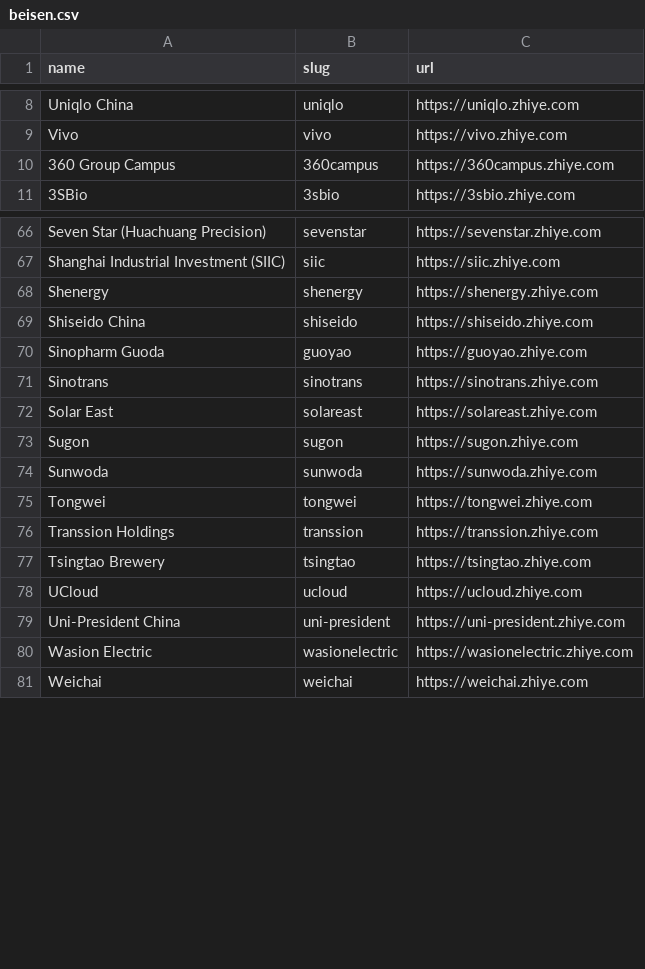
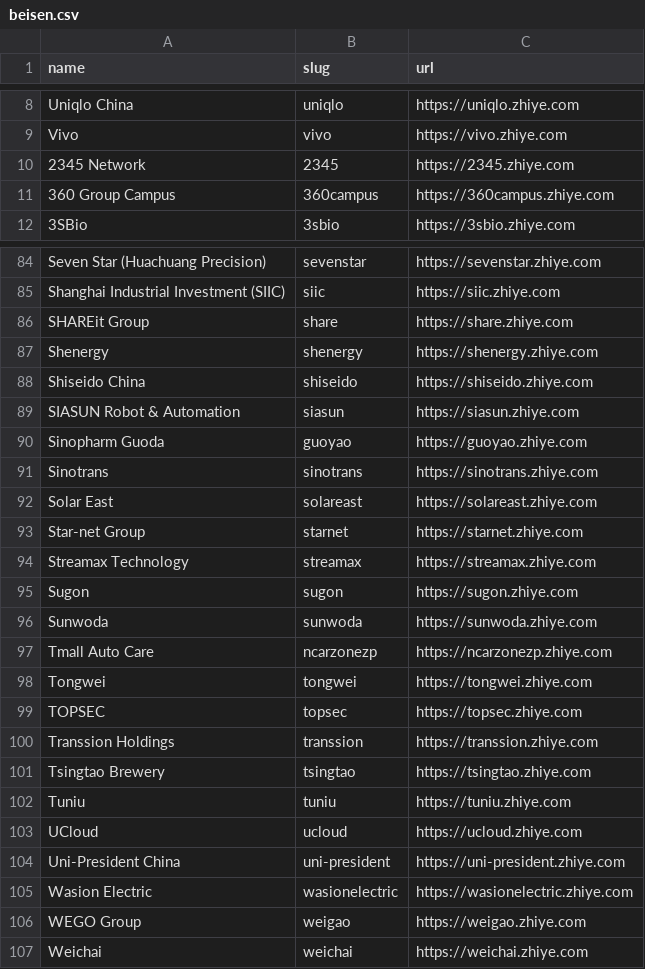
Before and after one commit to complete-labs/ats-scrapers, a CSV file: ats-companies/beisen.csv, drawn as a sheet; only a part is shown, gaps mark what is left out; the diff covers the shown part only.

```diff
--- a/ats-companies/beisen.csv
+++ b/ats-companies/beisen.csv
@@ -9,2 +9,3 @@ Uniqlo China,uniqlo,https://uniqlo.zhiye.com
 Vivo,vivo,https://vivo.zhiye.com
+2345 Network,2345,https://2345.zhiye.com
 360 Group Campus,360campus,https://360campus.zhiye.com
@@ -67,4 +85,6 @@ Seven Star (Huachuang Precision),sevenstar,https://sevenstar.zhiye.com
 Shanghai Industrial Investment (SIIC),siic,https://siic.zhiye.com
+SHAREit Group,share,https://share.zhiye.com
 Shenergy,shenergy,https://shenergy.zhiye.com
 Shiseido China,shiseido,https://shiseido.zhiye.com
+SIASUN Robot & Automation,siasun,https://siasun.zhiye.com
 Sinopharm Guoda,guoyao,https://guoyao.zhiye.com
@@ -72,7 +92,12 @@ Sinotrans,sinotrans,https://sinotrans.zhiye.com
 Solar East,solareast,https://solareast.zhiye.com
+Star-net Group,starnet,https://starnet.zhiye.com
+Streamax Technology,streamax,https://streamax.zhiye.com
 Sugon,sugon,https://sugon.zhiye.com
 Sunwoda,sunwoda,https://sunwoda.zhiye.com
+Tmall Auto Care,ncarzonezp,https://ncarzonezp.zhiye.com
 Tongwei,tongwei,https://tongwei.zhiye.com
+TOPSEC,topsec,https://topsec.zhiye.com
 Transsion Holdings,transsion,https://transsion.zhiye.com
 Tsingtao Brewery,tsingtao,https://tsingtao.zhiye.com
+Tuniu,tuniu,https://tuniu.zhiye.com
 UCloud,ucloud,https://ucloud.zhiye.com
@@ -80,2 +105,3 @@ Uni-President China,uni-president,https://uni-president.zhiye.com
 Wasion Electric,wasionelectric,https://wasionelectric.zhiye.com
+WEGO Group,weigao,https://weigao.zhiye.com
 Weichai,weichai,https://weichai.zhiye.com
```
Also changed, not shown: 20 added rows elsewhere in this file.
